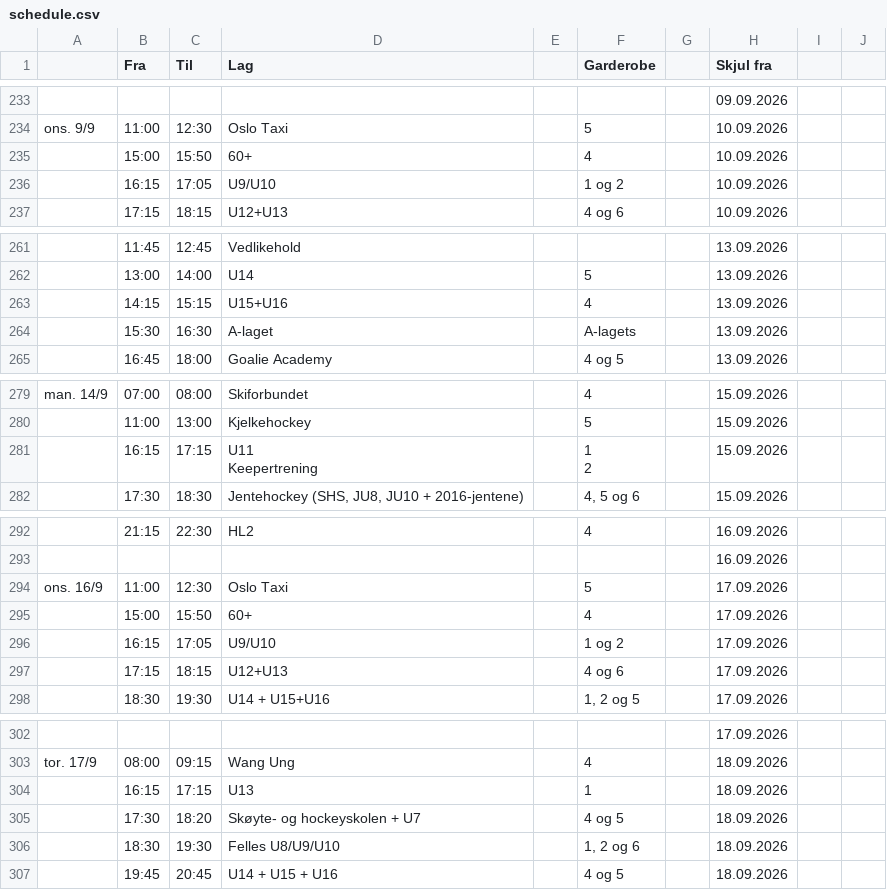
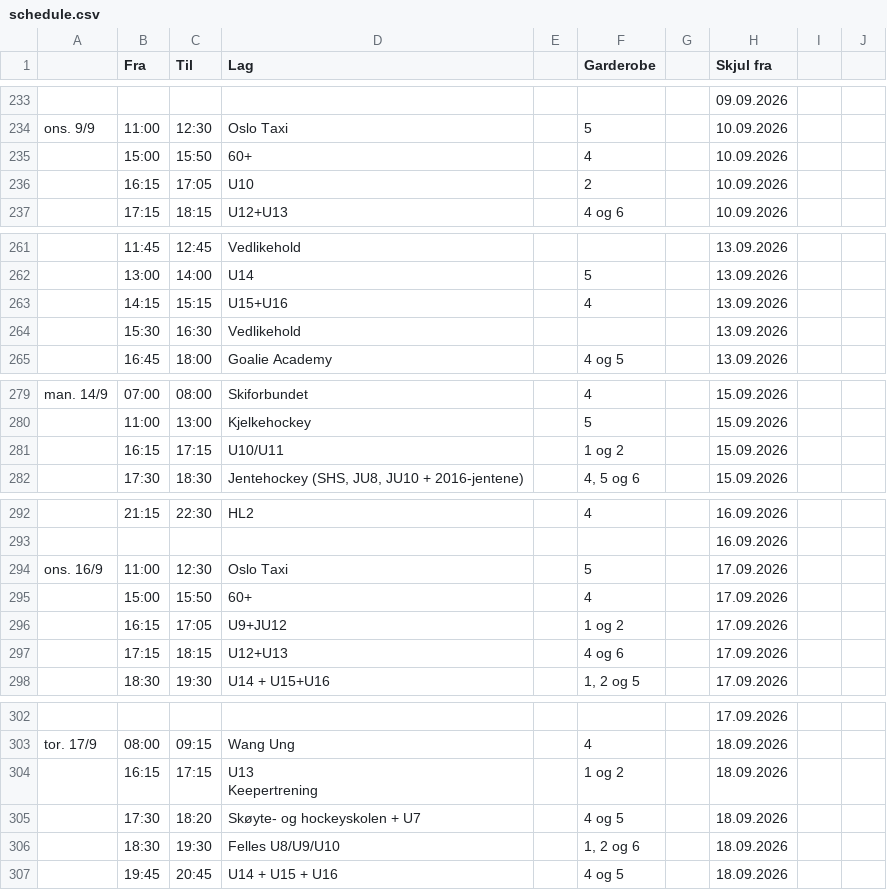
Before and after one commit to rislerasle1/iceice, a CSV file: data/schedule.csv, drawn as a sheet; only a part is shown, gaps mark what is left out; ↵ is a line break in a cell; the diff names each change by its address in the sheet, - before the commit and + after, or states it on an @@ line.

Commit message:
Oppdater istider (2026-09-09 16:20 UTC)

```diff
--- a/data/schedule.csv
+++ b/data/schedule.csv
-D236 (Lag): U9/U10
+D236 (Lag): U10
-F236 (Garderobe): 1 og 2
+F236 (Garderobe): 2
-D264 (Lag): A-laget
+D264 (Lag): Vedlikehold
-F264 (Garderobe): A-lagets
+F264 (Garderobe): (empty)
-D281 (Lag): U11 ↵ Keepertrening
+D281 (Lag): U10/U11
-F281 (Garderobe): 1 ↵ 2
+F281 (Garderobe): 1 og 2
-D296 (Lag): U9/U10
+D296 (Lag): U9+JU12
-D304 (Lag): U13
+D304 (Lag): U13 ↵ Keepertrening
-F304 (Garderobe): 1
+F304 (Garderobe): 1 og 2
```
